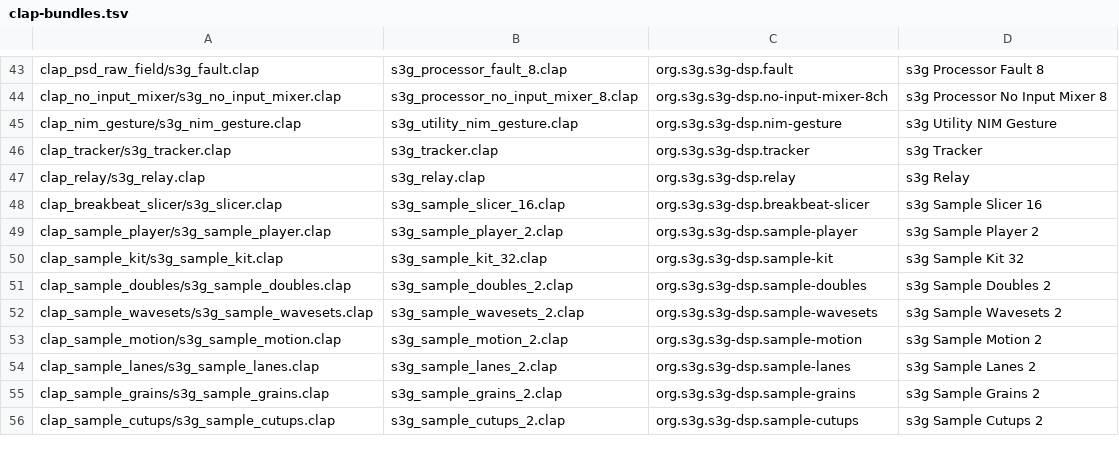
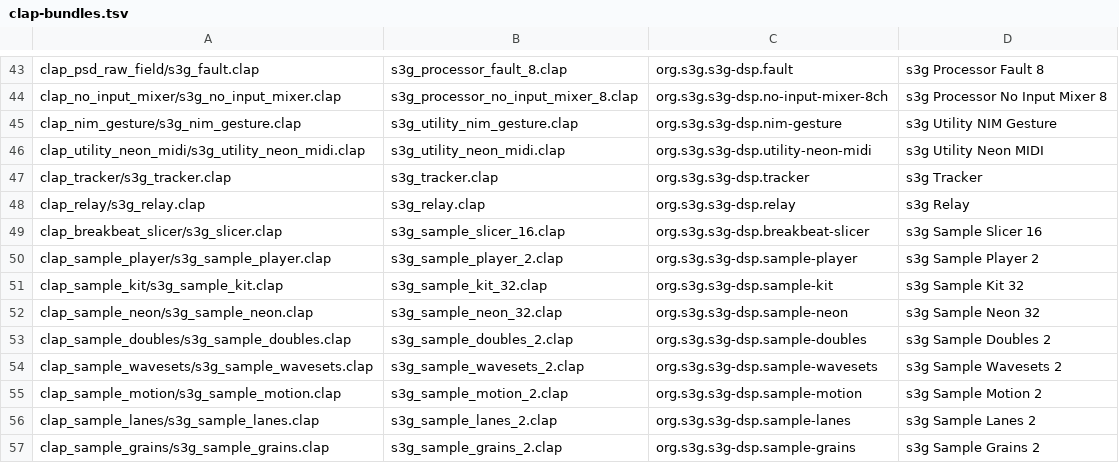
Before and after one commit to s3g/s3g-dsp, a TSV file: scripts/clap-bundles.tsv, drawn as a sheet; only a part is shown, gaps mark what is left out; the shorter side is filled out with more unchanged rows; the diff names each change by its address in the sheet, - before the commit and + after, or states it on an @@ line.

Commit message:
sample neon

```diff
--- a/scripts/clap-bundles.tsv
+++ b/scripts/clap-bundles.tsv
+row 46: clap_utility_neon_midi/s3g_utility_neon_midi.clap | s3g_utility_neon_midi.clap | org.s3g.s3g-dsp.utility-neon-midi | s3g Utility Neon MIDI
+row 52: clap_sample_neon/s3g_sample_neon.clap | s3g_sample_neon_32.clap | org.s3g.s3g-dsp.sample-neon | s3g Sample Neon 32
```
Also changed, not shown: scripts/clap-legacy-bundles.tsv, 41 other files.
